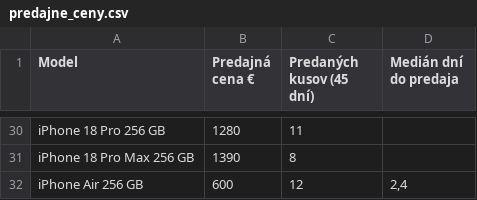
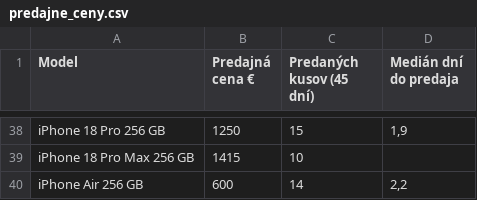
Before and after one commit to redblacck4-code/bazos-statistiky, a CSV file: data/predajne_ceny.csv, drawn as a sheet; only a part is shown, gaps mark what is left out; addresses are those after the commit; the diff covers the shown part only; the diff names each change by its address in the sheet, - before the commit and + after, or states it on an @@ line.

```diff
--- a/data/predajne_ceny.csv
+++ b/data/predajne_ceny.csv
-B38 (Predajná cena €): 1280
+B38 (Predajná cena €): 1250
-C38 (Predaných kusov (45 dní)): 11
+C38 (Predaných kusov (45 dní)): 15
-D38 (Medián dní do predaja): (empty)
+D38 (Medián dní do predaja): 1,9
-B39 (Predajná cena €): 1390
+B39 (Predajná cena €): 1415
-C39 (Predaných kusov (45 dní)): 8
+C39 (Predaných kusov (45 dní)): 10
-C40 (Predaných kusov (45 dní)): 12
+C40 (Predaných kusov (45 dní)): 14
-D40 (Medián dní do predaja): 2,4
+D40 (Medián dní do predaja): 2,2
```
Also changed, not shown: 8 added rows and 54 edited cells elsewhere in this file, data/najlepsi_flip.csv, data/statistiky.csv, 5 other files.
